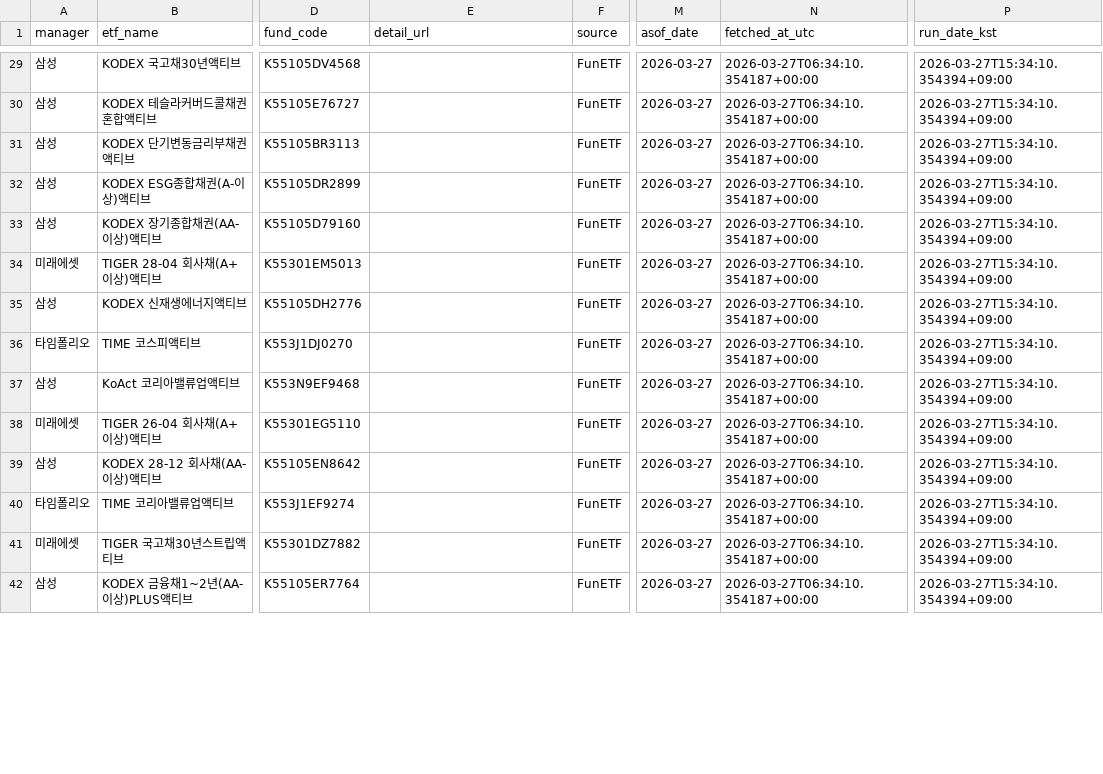
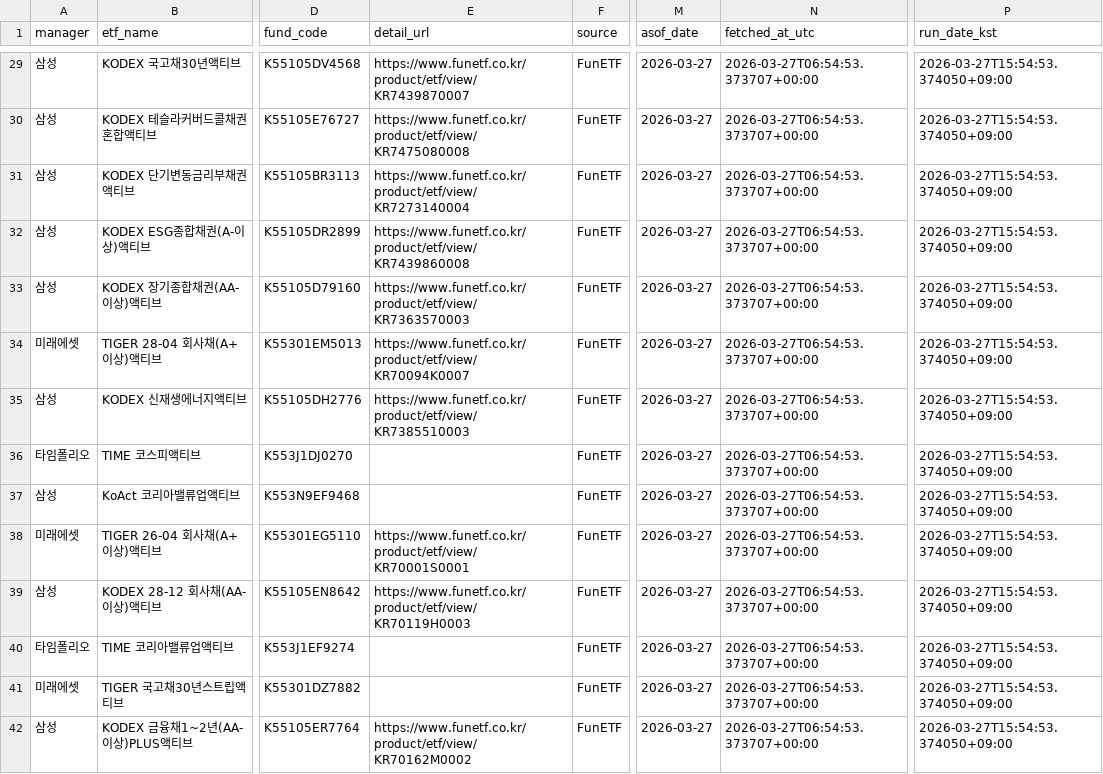
Before and after one commit to jykim4846/etf_check, a CSV file: data/etf_list.csv, drawn as a sheet; only a part is shown, gaps mark what is left out; the diff covers the shown part only; the diff names each change by its address in the sheet, - before the commit and + after, or states it on an @@ line.

Commit message:
Fetch top 10 ETF holdings

```diff
--- a/data/etf_list.csv
+++ b/data/etf_list.csv
-E29 (detail_url): (empty)
+E29 (detail_url): https://www.funetf.co.kr/product/etf/view/KR7439870007
-N29:N42 (fetched_at_utc): 2026-03-27T06:34:10.354187+00:00
+N29:N42 (fetched_at_utc): 2026-03-27T06:54:53.373707+00:00
-P29:P42 (run_date_kst): 2026-03-27T15:34:10.354394+09:00
+P29:P42 (run_date_kst): 2026-03-27T15:54:53.374050+09:00
-E30 (detail_url): (empty)
+E30 (detail_url): https://www.funetf.co.kr/product/etf/view/KR7475080008
-E31 (detail_url): (empty)
+E31 (detail_url): https://www.funetf.co.kr/product/etf/view/KR7273140004
-E32 (detail_url): (empty)
+E32 (detail_url): https://www.funetf.co.kr/product/etf/view/KR7439860008
-E33 (detail_url): (empty)
+E33 (detail_url): https://www.funetf.co.kr/product/etf/view/KR7363570003
-E34 (detail_url): (empty)
+E34 (detail_url): https://www.funetf.co.kr/product/etf/view/KR70094K0007
-E35 (detail_url): (empty)
+E35 (detail_url): https://www.funetf.co.kr/product/etf/view/KR7385510003
-E38 (detail_url): (empty)
+E38 (detail_url): https://www.funetf.co.kr/product/etf/view/KR70001S0001
-E39 (detail_url): (empty)
+E39 (detail_url): https://www.funetf.co.kr/product/etf/view/KR70119H0003
-E42 (detail_url): (empty)
+E42 (detail_url): https://www.funetf.co.kr/product/etf/view/KR70162M0002
```
Also changed, not shown: 136 edited cells elsewhere in this file, 6 other files.
